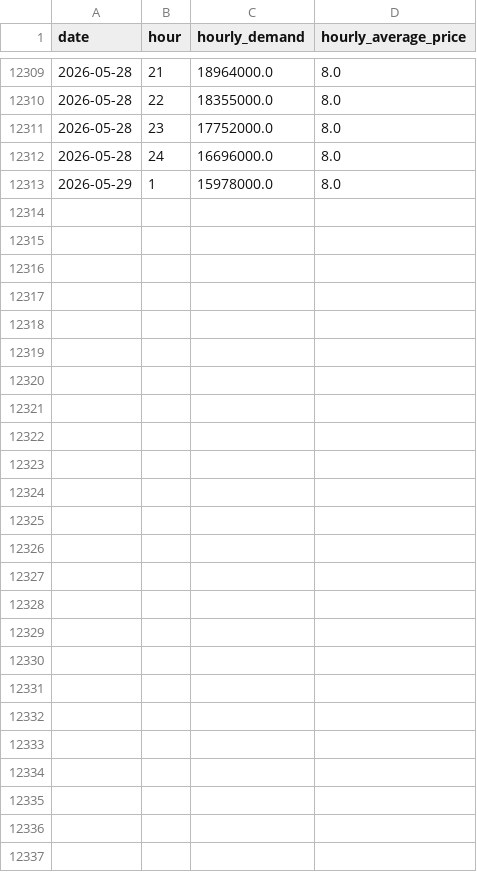
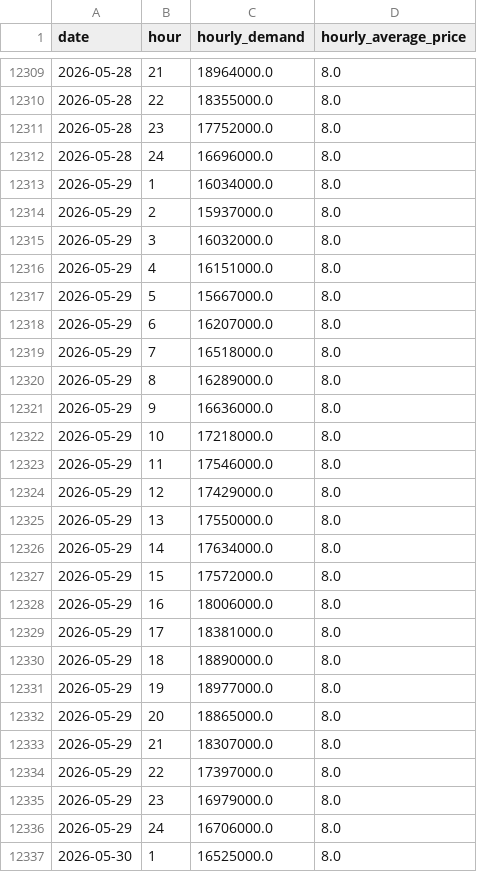
Before and after one commit to Deshray/ontario-energy-api, a CSV file: data/ontario_electricity_demand.csv, drawn as a sheet; only a part is shown, gaps mark what is left out.

```diff
--- a/data/ontario_electricity_demand.csv
+++ b/data/ontario_electricity_demand.csv
@@ -12312,2 +12312,26 @@ date,hour,hourly_demand,hourly_average_price
 2026-05-28,24,16696000.0,8.0
-2026-05-29,1,15978000.0,8.0
+2026-05-29,1,16034000.0,8.0
+2026-05-29,2,15937000.0,8.0
+2026-05-29,3,16032000.0,8.0
+2026-05-29,4,16151000.0,8.0
+2026-05-29,5,15667000.0,8.0
+2026-05-29,6,16207000.0,8.0
+2026-05-29,7,16518000.0,8.0
+2026-05-29,8,16289000.0,8.0
+2026-05-29,9,16636000.0,8.0
+2026-05-29,10,17218000.0,8.0
+2026-05-29,11,17546000.0,8.0
+2026-05-29,12,17429000.0,8.0
+2026-05-29,13,17550000.0,8.0
+2026-05-29,14,17634000.0,8.0
+2026-05-29,15,17572000.0,8.0
+2026-05-29,16,18006000.0,8.0
+2026-05-29,17,18381000.0,8.0
+2026-05-29,18,18890000.0,8.0
+2026-05-29,19,18977000.0,8.0
+2026-05-29,20,18865000.0,8.0
+2026-05-29,21,18307000.0,8.0
+2026-05-29,22,17397000.0,8.0
+2026-05-29,23,16979000.0,8.0
+2026-05-29,24,16706000.0,8.0
+2026-05-30,1,16525000.0,8.0
```
